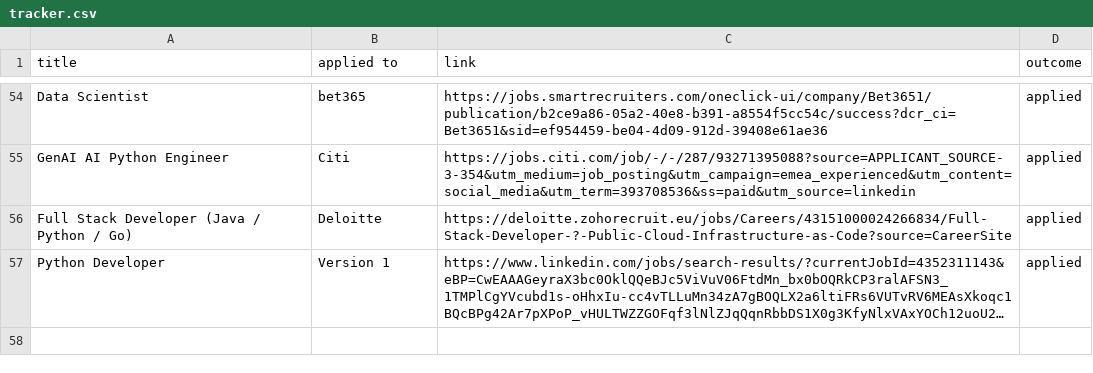
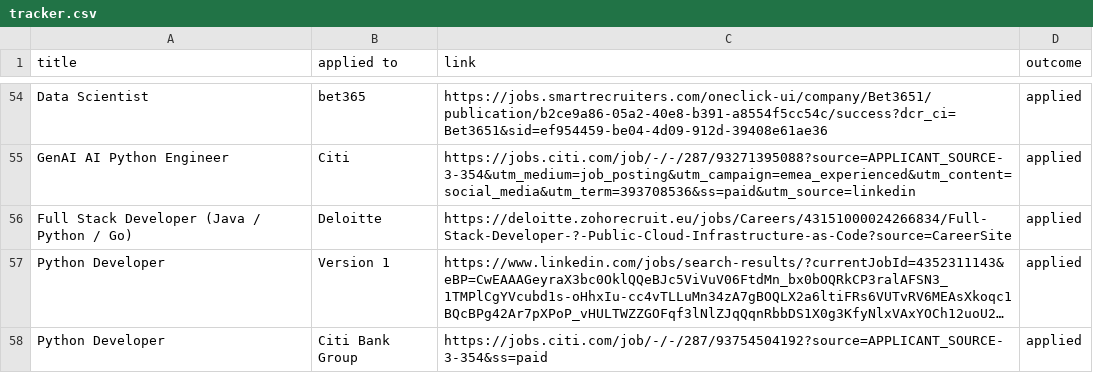
Before and after one commit to ivan020/resume, a CSV file: tracker.csv, drawn as a sheet; only a part is shown, gaps mark what is left out; long unchanged cells end in …; the diff names each change by its address in the sheet, - before the commit and + after, or states it on an @@ line.

```diff
--- a/tracker.csv
+++ b/tracker.csv
+row 58: Python Developer | Citi Bank Group | https://jobs.citi.com/job/-/-/287/93754504192?source=APPLICANT_SOURCE-3-354&ss=paid | applied
```
Also changed, not shown: 2 other files.
